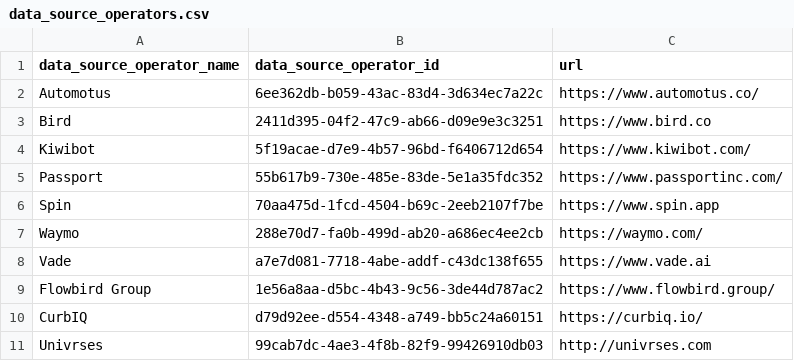
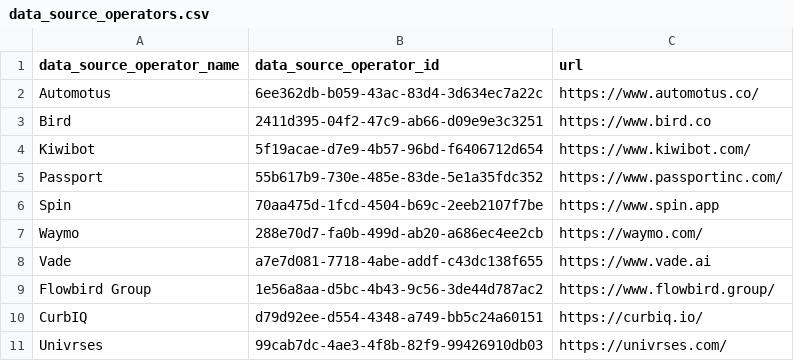
Before and after one commit to openmobilityfoundation/curb-data-specification, a CSV file: data_source_operators.csv, drawn as a sheet.

Commit message:
Removed new line

```diff
--- a/data_source_operators.csv
+++ b/data_source_operators.csv
@@ -10,2 +10,2 @@ Flowbird Group,1e56a8aa-d5bc-4b43-9c56-3de44d787ac2,https://www.flowbird.group/
 CurbIQ,d79d92ee-d554-4348-a749-bb5c24a60151,https://curbiq.io/
-Univrses,99cab7dc-4ae3-4f8b-82f9-99426910db03,http://univrses.com
+Univrses,99cab7dc-4ae3-4f8b-82f9-99426910db03,https://univrses.com/
```
